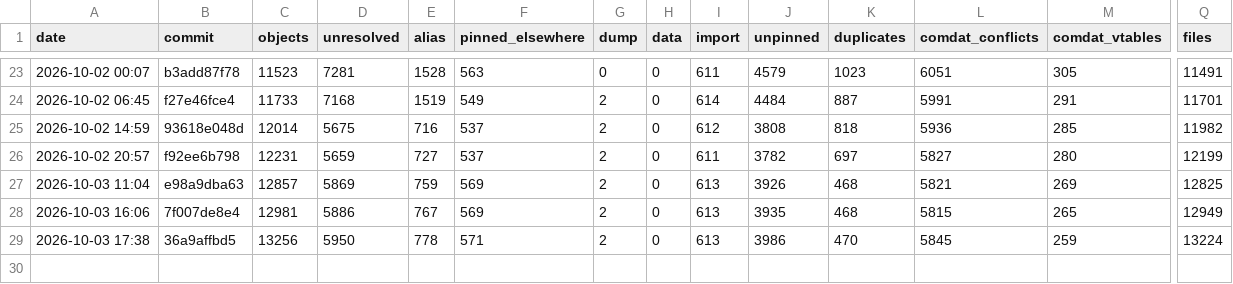
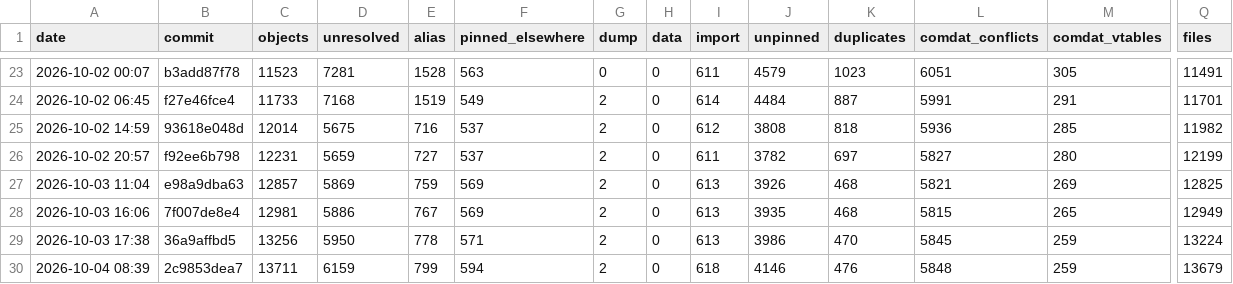
Before and after one commit to Cortys/Open-BFME-2, a CSV file: reverse/link_census_history.csv, drawn as a sheet; only a part is shown, gaps mark what is left out; rows hold the shown columns only; the diff names each change by its address in the sheet, - before the commit and + after, or states it on an @@ line.

Commit message:
Record link census 2026-10-04 08:39

```diff
--- a/reverse/link_census_history.csv
+++ b/reverse/link_census_history.csv
+row 30: 2026-10-04 08:39 | 2c9853dea7 | 13711 | 6159 | 799 | 594 | 2 | 0 | 618 | 4146 | 476 | 5848 | 259 | 13679
```
Also changed, not shown: 1 other file.
